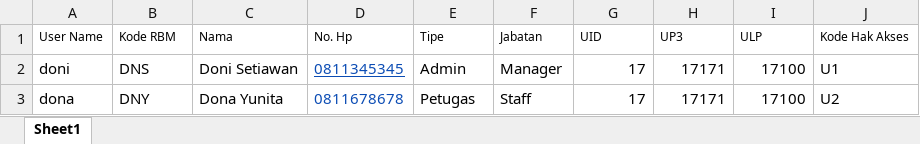
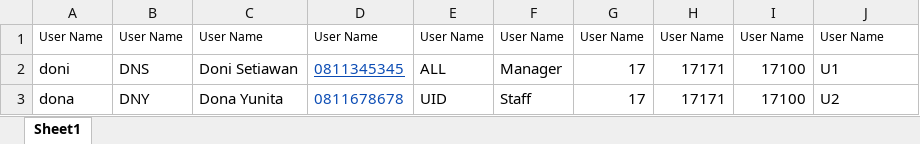
Before and after one commit to RindangRamadhan/new-soponyono, an Excel workbook: public/excel/Template Pengguna.xlsx, sheet Sheet1, drawn as a sheet; values as stored, in another font and other column widths than the file's, no borders; charts and pictures not drawn; the diff names each change by its address in the sheet, - before the commit and + after, or states it on an @@ line.

Commit message:
feat(users) : - add phone number & photo

```diff
--- a/public/excel/Template Pengguna.xlsx (sheet Sheet1)
+++ b/public/excel/Template Pengguna.xlsx (sheet Sheet1)
-B1: Kode RBM
+B1: User Name
-C1: Nama
+C1: User Name
-D1: No. Hp
+D1: User Name
-E1: Tipe
+E1: User Name
-F1: Jabatan
+F1: User Name
-G1: UID
+G1: User Name
-H1: UP3
+H1: User Name
-I1: ULP
+I1: User Name
-J1: Kode Hak Akses
+J1: User Name
-E2: Admin
+E2: ALL
-E3: Petugas
+E3: UID
```
Also changed, not shown: 12 other files.
